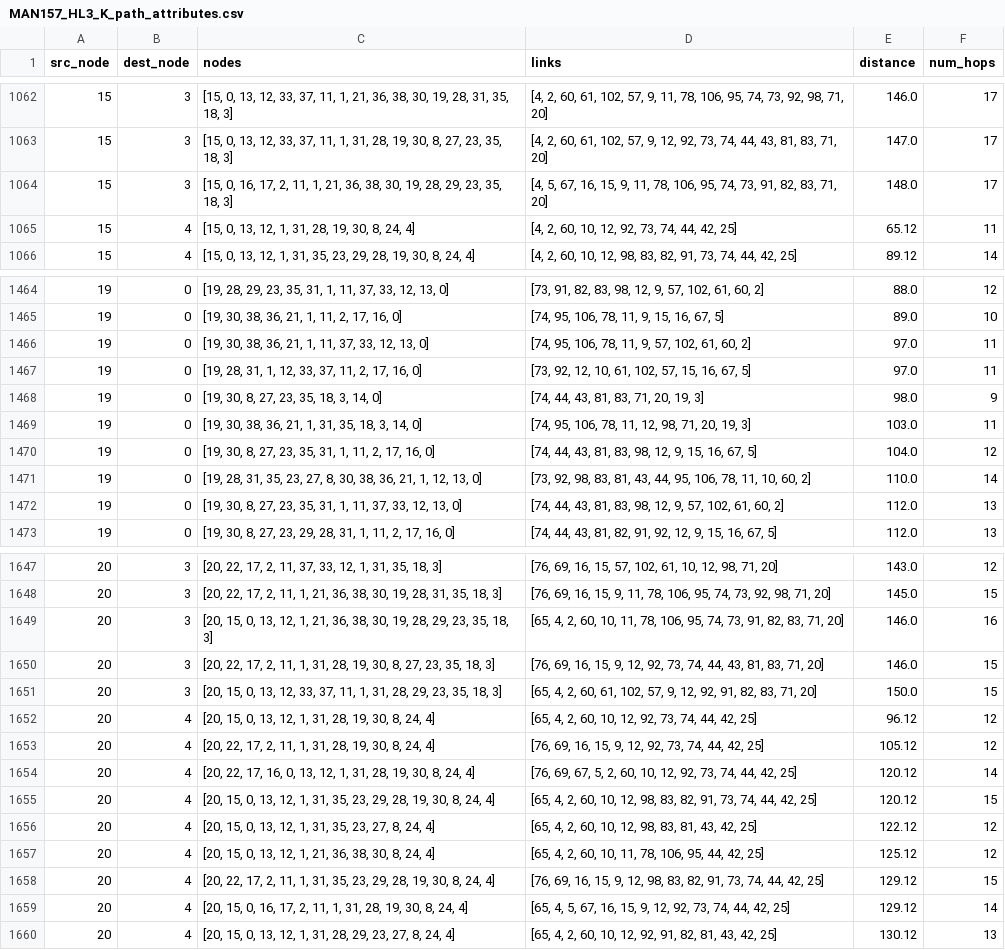
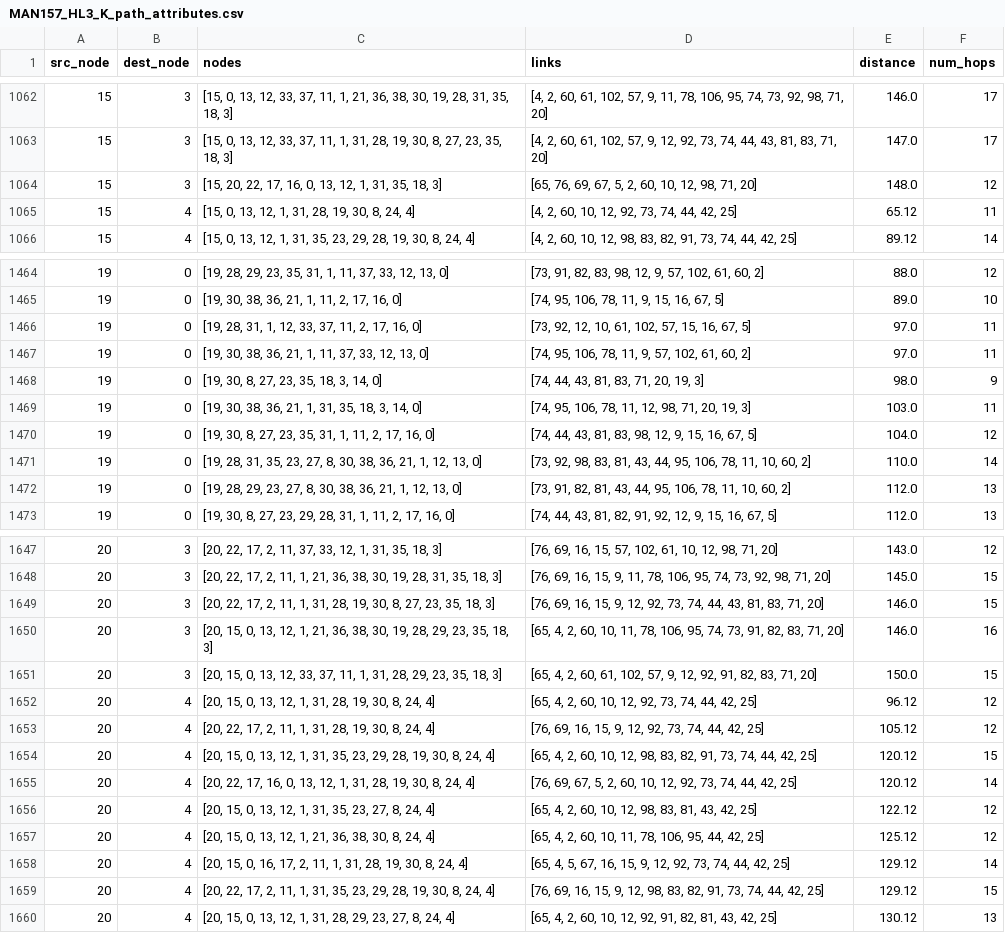
Before and after one commit to UC3M-ONDT/SixDman, a CSV file: results/50G_Complete/MAN157_HL3_K_path_attributes.csv, drawn as a sheet; only a part is shown, gaps mark what is left out; the diff covers the shown part only.

```diff
--- a/results/50G_Complete/MAN157_HL3_K_path_attributes.csv
+++ b/results/50G_Complete/MAN157_HL3_K_path_attributes.csv
@@ -1063,3 +1063,3 @@ src_node,dest_node,nodes,links,distance,num_hops
 15,3,"[15, 0, 13, 12, 33, 37, 11, 1, 31, 28, 19, 30, 8, 27, 23, 35, 18, 3]","[4, 2, 60, 61, 102, 57, 9, 12, 92, 73, 74, 44, 43, 81, 83, 71, 20]",147.0,17
-15,3,"[15, 0, 16, 17, 2, 11, 1, 21, 36, 38, 30, 19, 28, 29, 23, 35, 18, 3]","[4, 5, 67, 16, 15, 9, 11, 78, 106, 95, 74, 73, 91, 82, 83, 71, 20]",148.0,17
+15,3,"[15, 20, 22, 17, 16, 0, 13, 12, 1, 31, 35, 18, 3]","[65, 76, 69, 67, 5, 2, 60, 10, 12, 98, 71, 20]",148.0,12
 15,4,"[15, 0, 13, 12, 1, 31, 28, 19, 30, 8, 24, 4]","[4, 2, 60, 10, 12, 92, 73, 74, 44, 42, 25]",65.12,11
@@ -1465,4 +1465,4 @@ src_node,dest_node,nodes,links,distance,num_hops
 19,0,"[19, 30, 38, 36, 21, 1, 11, 2, 17, 16, 0]","[74, 95, 106, 78, 11, 9, 15, 16, 67, 5]",89.0,10
-19,0,"[19, 30, 38, 36, 21, 1, 11, 37, 33, 12, 13, 0]","[74, 95, 106, 78, 11, 9, 57, 102, 61, 60, 2]",97.0,11
 19,0,"[19, 28, 31, 1, 12, 33, 37, 11, 2, 17, 16, 0]","[73, 92, 12, 10, 61, 102, 57, 15, 16, 67, 5]",97.0,11
+19,0,"[19, 30, 38, 36, 21, 1, 11, 37, 33, 12, 13, 0]","[74, 95, 106, 78, 11, 9, 57, 102, 61, 60, 2]",97.0,11
 19,0,"[19, 30, 8, 27, 23, 35, 18, 3, 14, 0]","[74, 44, 43, 81, 83, 71, 20, 19, 3]",98.0,9
@@ -1471,3 +1471,3 @@ src_node,dest_node,nodes,links,distance,num_hops
 19,0,"[19, 28, 31, 35, 23, 27, 8, 30, 38, 36, 21, 1, 12, 13, 0]","[73, 92, 98, 83, 81, 43, 44, 95, 106, 78, 11, 10, 60, 2]",110.0,14
-19,0,"[19, 30, 8, 27, 23, 35, 31, 1, 11, 37, 33, 12, 13, 0]","[74, 44, 43, 81, 83, 98, 12, 9, 57, 102, 61, 60, 2]",112.0,13
+19,0,"[19, 28, 29, 23, 27, 8, 30, 38, 36, 21, 1, 12, 13, 0]","[73, 91, 82, 81, 43, 44, 95, 106, 78, 11, 10, 60, 2]",112.0,13
 19,0,"[19, 30, 8, 27, 23, 29, 28, 31, 1, 11, 2, 17, 16, 0]","[74, 44, 43, 81, 82, 91, 92, 12, 9, 15, 16, 67, 5]",112.0,13
@@ -1648,4 +1648,4 @@ src_node,dest_node,nodes,links,distance,num_hops
 20,3,"[20, 22, 17, 2, 11, 1, 21, 36, 38, 30, 19, 28, 31, 35, 18, 3]","[76, 69, 16, 15, 9, 11, 78, 106, 95, 74, 73, 92, 98, 71, 20]",145.0,15
-20,3,"[20, 15, 0, 13, 12, 1, 21, 36, 38, 30, 19, 28, 29, 23, 35, 18, 3]","[65, 4, 2, 60, 10, 11, 78, 106, 95, 74, 73, 91, 82, 83, 71, 20]",146.0,16
 20,3,"[20, 22, 17, 2, 11, 1, 31, 28, 19, 30, 8, 27, 23, 35, 18, 3]","[76, 69, 16, 15, 9, 12, 92, 73, 74, 44, 43, 81, 83, 71, 20]",146.0,15
+20,3,"[20, 15, 0, 13, 12, 1, 21, 36, 38, 30, 19, 28, 29, 23, 35, 18, 3]","[65, 4, 2, 60, 10, 11, 78, 106, 95, 74, 73, 91, 82, 83, 71, 20]",146.0,16
 20,3,"[20, 15, 0, 13, 12, 33, 37, 11, 1, 31, 28, 29, 23, 35, 18, 3]","[65, 4, 2, 60, 61, 102, 57, 9, 12, 92, 91, 82, 83, 71, 20]",150.0,15
@@ -1653,8 +1653,8 @@ src_node,dest_node,nodes,links,distance,num_hops
 20,4,"[20, 22, 17, 2, 11, 1, 31, 28, 19, 30, 8, 24, 4]","[76, 69, 16, 15, 9, 12, 92, 73, 74, 44, 42, 25]",105.12,12
-20,4,"[20, 22, 17, 16, 0, 13, 12, 1, 31, 28, 19, 30, 8, 24, 4]","[76, 69, 67, 5, 2, 60, 10, 12, 92, 73, 74, 44, 42, 25]",120.12,14
 20,4,"[20, 15, 0, 13, 12, 1, 31, 35, 23, 29, 28, 19, 30, 8, 24, 4]","[65, 4, 2, 60, 10, 12, 98, 83, 82, 91, 73, 74, 44, 42, 25]",120.12,15
+20,4,"[20, 22, 17, 16, 0, 13, 12, 1, 31, 28, 19, 30, 8, 24, 4]","[76, 69, 67, 5, 2, 60, 10, 12, 92, 73, 74, 44, 42, 25]",120.12,14
 20,4,"[20, 15, 0, 13, 12, 1, 31, 35, 23, 27, 8, 24, 4]","[65, 4, 2, 60, 10, 12, 98, 83, 81, 43, 42, 25]",122.12,12
 20,4,"[20, 15, 0, 13, 12, 1, 21, 36, 38, 30, 8, 24, 4]","[65, 4, 2, 60, 10, 11, 78, 106, 95, 44, 42, 25]",125.12,12
-20,4,"[20, 22, 17, 2, 11, 1, 31, 35, 23, 29, 28, 19, 30, 8, 24, 4]","[76, 69, 16, 15, 9, 12, 98, 83, 82, 91, 73, 74, 44, 42, 25]",129.12,15
 20,4,"[20, 15, 0, 16, 17, 2, 11, 1, 31, 28, 19, 30, 8, 24, 4]","[65, 4, 5, 67, 16, 15, 9, 12, 92, 73, 74, 44, 42, 25]",129.12,14
+20,4,"[20, 22, 17, 2, 11, 1, 31, 35, 23, 29, 28, 19, 30, 8, 24, 4]","[76, 69, 16, 15, 9, 12, 98, 83, 82, 91, 73, 74, 44, 42, 25]",129.12,15
 20,4,"[20, 15, 0, 13, 12, 1, 31, 28, 29, 23, 27, 8, 24, 4]","[65, 4, 2, 60, 10, 12, 92, 91, 82, 81, 43, 42, 25]",130.12,13
```
Also changed, not shown: 138 moved rows and 20 edited cells elsewhere in this file, results/50G_Complete/MAN157_HL3_K_path_attributes_colocated.csv, results/50G_Complete/MAN157_HL4_K_path_attributes.csv, 44 other files.
